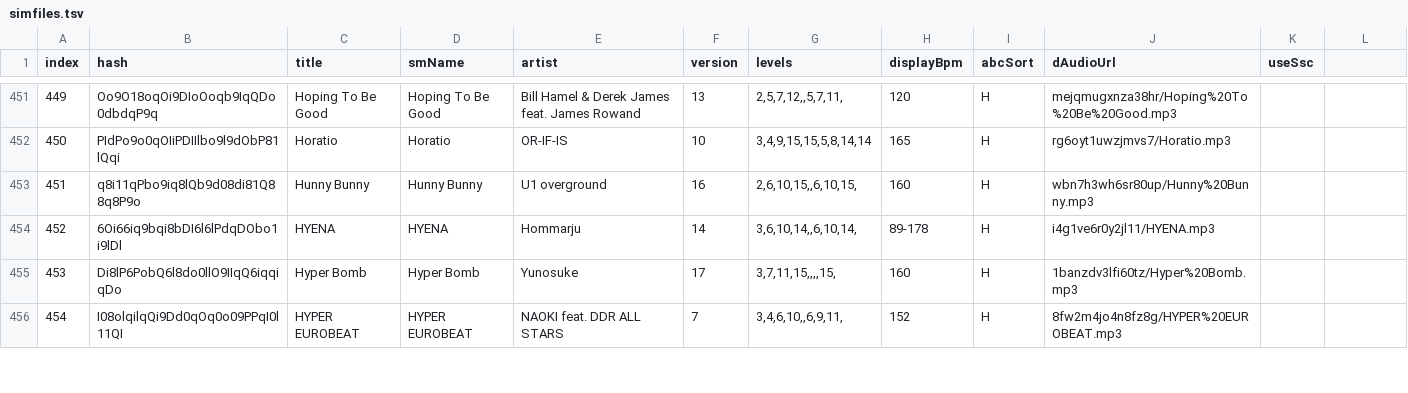
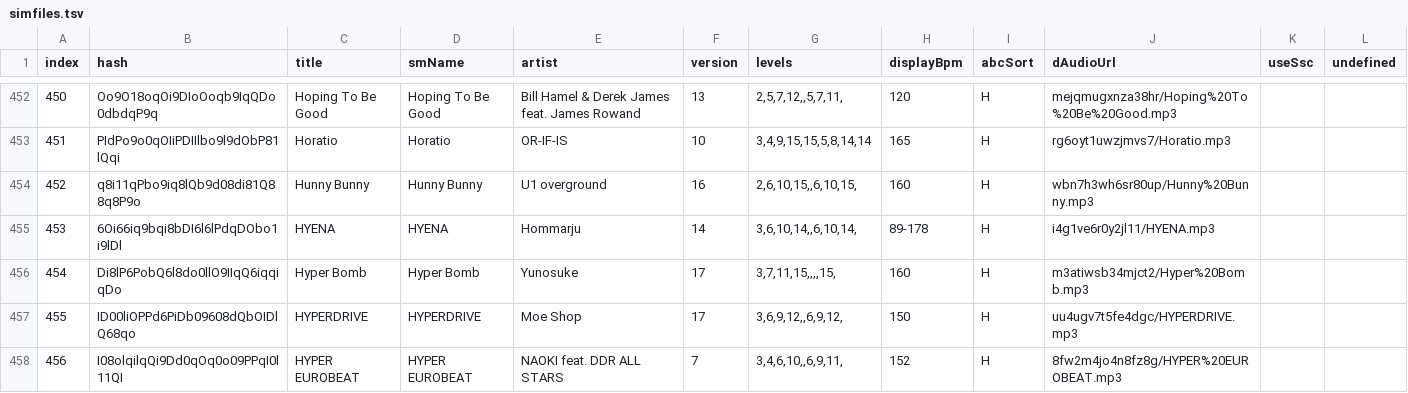
Before and after one commit to jl975/smviewer, a TSV file: public/data/simfiles.tsv, drawn as a sheet; only a part is shown, gaps mark what is left out; addresses are those after the commit; the diff covers the shown part only; the diff names each change by its address in the sheet, - before the commit and + after, or states it on an @@ line.

```diff
--- a/public/data/simfiles.tsv
+++ b/public/data/simfiles.tsv
-L1: (empty)
+L1: undefined
@@ column A (index) renumbered from row 91 down @@
-J456 (dAudioUrl): 1banzdv3lfi60tz/Hyper%20Bomb.mp3
+J456 (dAudioUrl): m3atiwsb34mjct2/Hyper%20Bomb.mp3
+row 457: 455 | ID00liOPPd6PiDb09608dQbOIDlQ68qo | HYPERDRIVE | HYPERDRIVE | Moe Shop | 17 | 3,6,9,12,,6,9,12, | 150 | H | uu4ugv7t5fe4dgc/HYPERDRIVE.mp3
```
Also changed, not shown: 2 added rows and 7 edited cells elsewhere in this file, 9 other files.
